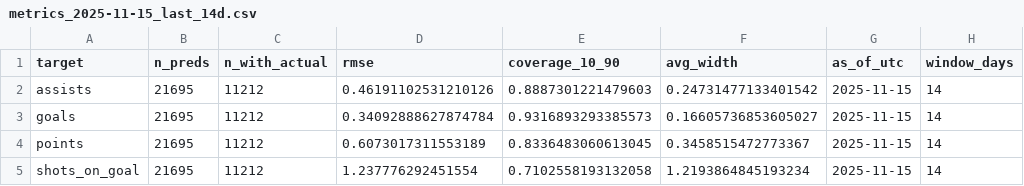
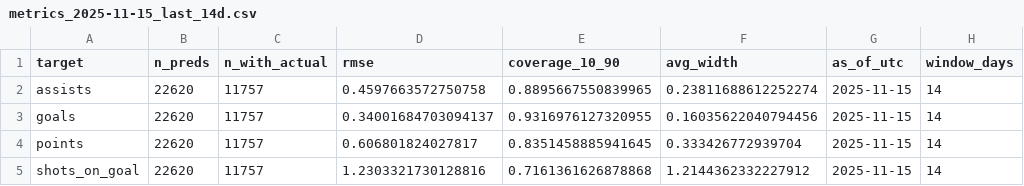
Before and after one commit to Worthalook/elfie-in-white-shorts, a CSV file: data/dashboards/metrics_2025-11-15_last_14d.csv, drawn as a sheet.

```diff
--- a/data/dashboards/metrics_2025-11-15_last_14d.csv
+++ b/data/dashboards/metrics_2025-11-15_last_14d.csv
@@ -1,5 +1,5 @@
 target,n_preds,n_with_actual,rmse,coverage_10_90,avg_width,as_of_utc,window_days
-assists,21695,11212,0.46191102531210126,0.8887301221479603,0.24731477133401542,2025-11-15,14
-goals,21695,11212,0.34092888627874784,0.9316893293385573,0.16605736853605027,2025-11-15,14
-points,21695,11212,0.6073017311553189,0.8336483060613045,0.3458515472773367,2025-11-15,14
-shots_on_goal,21695,11212,1.237776292451554,0.7102558193132058,1.2193864845193234,2025-11-15,14
+assists,22620,11757,0.4597663572750758,0.8895667550839965,0.23811688612252274,2025-11-15,14
+goals,22620,11757,0.34001684703094137,0.9316976127320955,0.16035622040794456,2025-11-15,14
+points,22620,11757,0.606801824027817,0.8351458885941645,0.333426772939704,2025-11-15,14
+shots_on_goal,22620,11757,1.2303321730128816,0.7161361626878868,1.2144362332227912,2025-11-15,14
```
Also changed, not shown: data/dashboards/consistency_2025-11-15_last_14d.csv, 2 other files.
